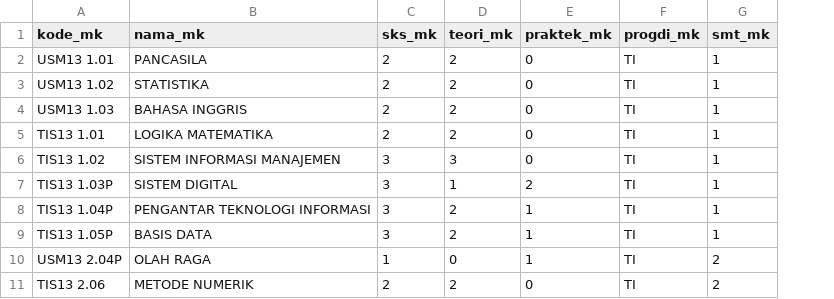
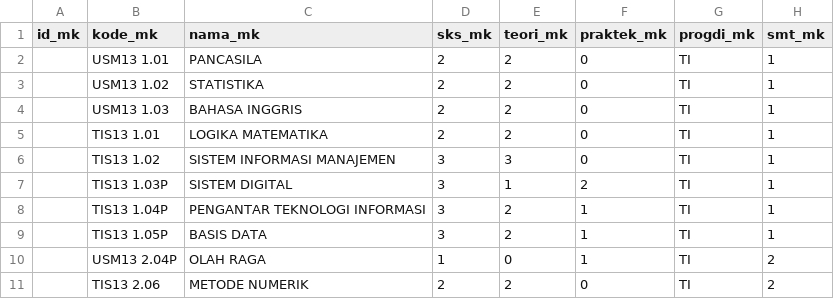
Before and after one commit to bernardvery/Genap1516, a CSV file: data/kurikulum.csv, drawn as a sheet; only a part is shown; the diff names each change by its address in the sheet, - before the commit and + after, or states it on an @@ line.

Commit message:
update data kurikulum

```diff
--- a/data/kurikulum.csv
+++ b/data/kurikulum.csv
+column A (id_mk), empty
```
